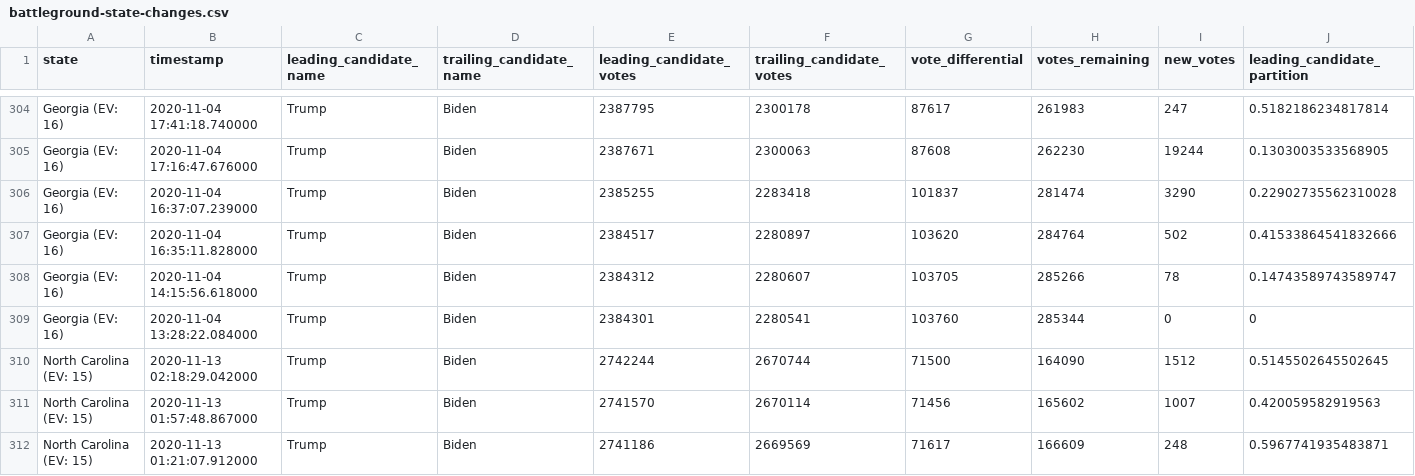
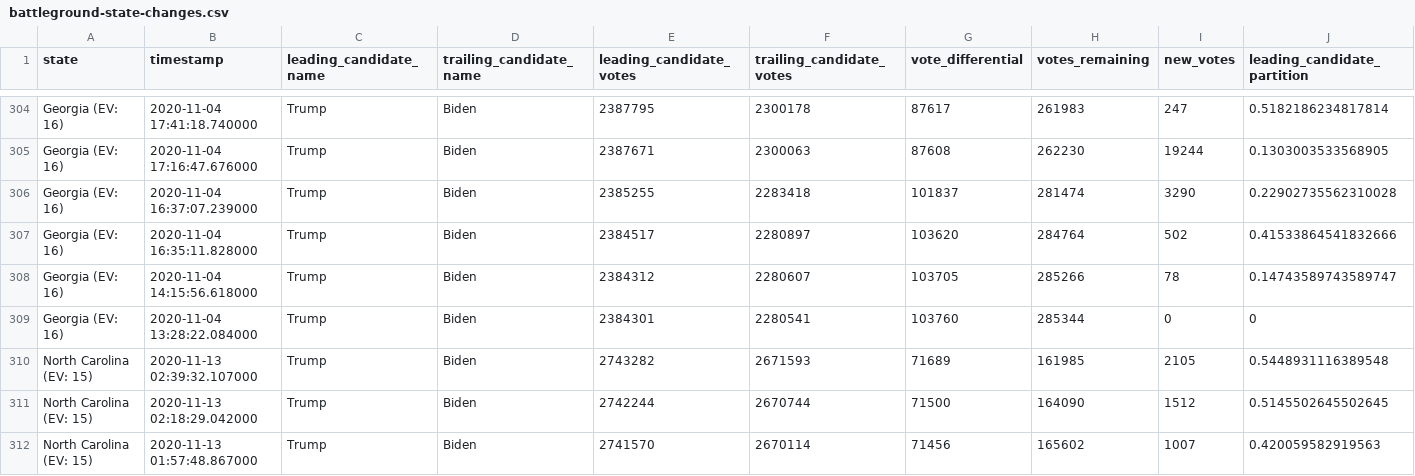
Before and after one commit to ShahyarTaheri/nyt-2020-election-scraper, a CSV file: battleground-state-changes.csv, drawn as a sheet; only a part is shown, gaps mark what is left out; the shorter side is filled out with more unchanged rows; rows hold the shown columns only; the diff names each change by its address in the sheet, - before the commit and + after, or states it on an @@ line.

```diff
--- a/battleground-state-changes.csv
+++ b/battleground-state-changes.csv
+row 310: North Carolina (EV: 15) | 2020-11-13 02:39:32.107000 | Trump | Biden | 2743282 | 2671593 | 71689 | 161985 | 2105 | 0.5448931116389548
```
Also changed, not shown: 4 other files.
